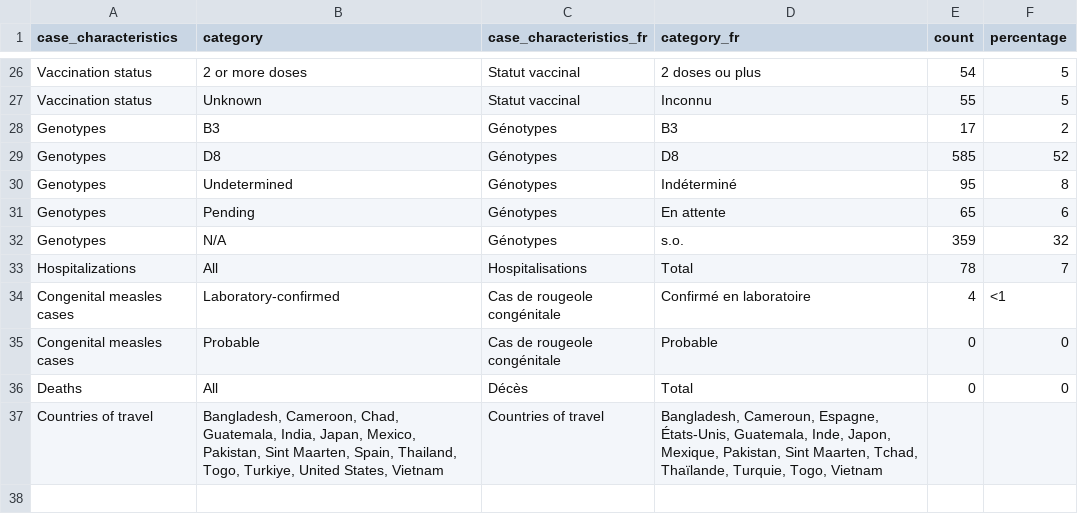
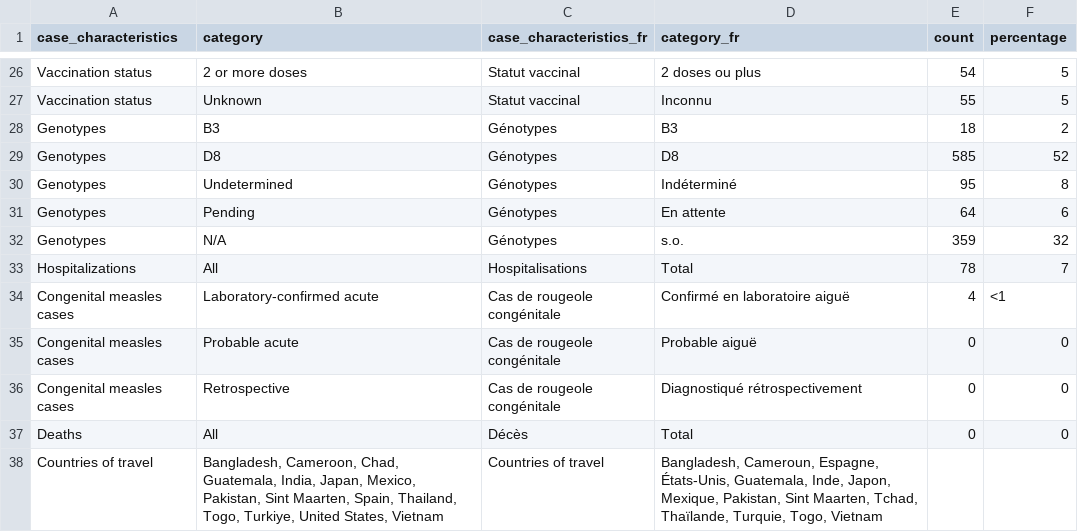
Before and after one commit to irtusak/measles-mecs, a CSV file: data/raw/demographics.csv, drawn as a sheet; only a part is shown, gaps mark what is left out.

```diff
--- a/data/raw/demographics.csv
+++ b/data/raw/demographics.csv
@@ -27,10 +27,11 @@ Vaccination status,2 or more doses,Statut vaccinal,2 doses ou plus,54,5
 Vaccination status,Unknown,Statut vaccinal,Inconnu,55,5
-Genotypes,B3,Génotypes,B3,17,2
+Genotypes,B3,Génotypes,B3,18,2
 Genotypes,D8,Génotypes,D8,585,52
 Genotypes,Undetermined,Génotypes,Indéterminé,95,8
-Genotypes,Pending,Génotypes,En attente,65,6
+Genotypes,Pending,Génotypes,En attente,64,6
 Genotypes,N/A,Génotypes,s.o.,359,32
 Hospitalizations,All,Hospitalisations,Total,78,7
-Congenital measles cases,Laboratory-confirmed,Cas de rougeole congénitale,Confirmé en laboratoire,4,<1
-Congenital measles cases,Probable,Cas de rougeole congénitale,Probable,0,0
+Congenital measles cases,Laboratory-confirmed acute,Cas de rougeole congénitale,Confirmé en laboratoire aiguë,4,<1
+Congenital measles cases,Probable acute,Cas de rougeole congénitale,Probable aiguë,0,0
+Congenital measles cases,Retrospective,Cas de rougeole congénitale,Diagnostiqué rétrospectivement,0,0
 Deaths,All,Décès,Total,0,0
```
Also changed, not shown: data/raw/Figure3-ActiveMap.csv, data/raw/figure2A-EpiCurvePT.csv, 9 other files.
